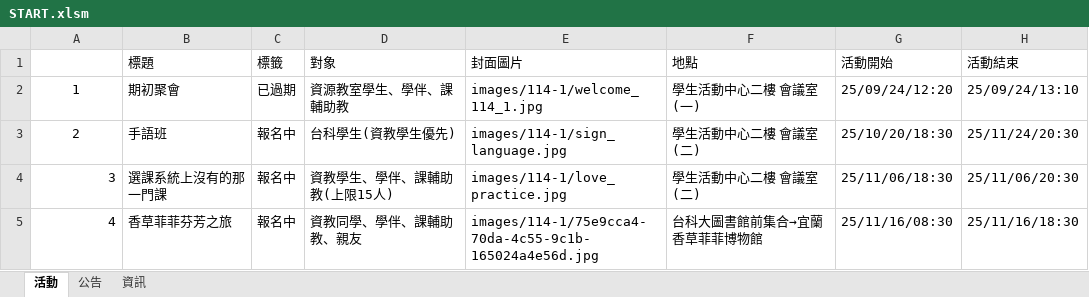
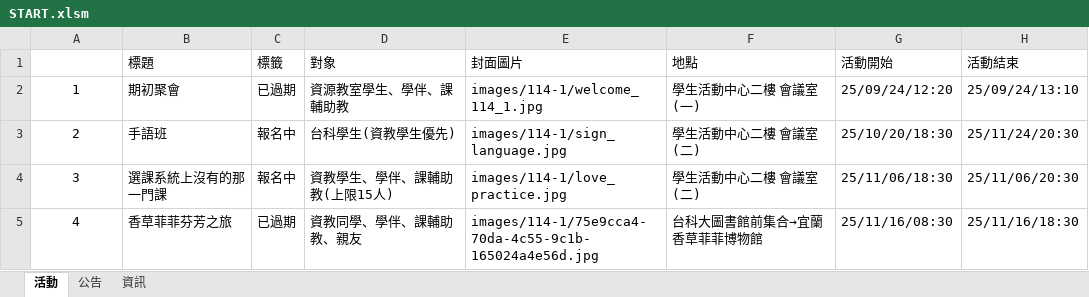
Before and after one commit to NTUSTresourceroom/LINE_web, an Excel workbook: START.xlsm, sheet 活動, drawn as a sheet; only a part is shown; values as stored, in another font and other column widths than the file's, no borders; charts and pictures not drawn; the diff covers the shown part only; the diff names each change by its address in the sheet, - before the commit and + after, or states it on an @@ line.

```diff
--- a/START.xlsm (sheet 活動)
+++ b/START.xlsm (sheet 活動)
-A4:A5 alignment: right
+A4:A5 alignment: center
-C5 (標籤): 報名中
+C5 (標籤): 已過期
```
Also changed, not shown: 2 added rows elsewhere in this sheet, 3 other files.
